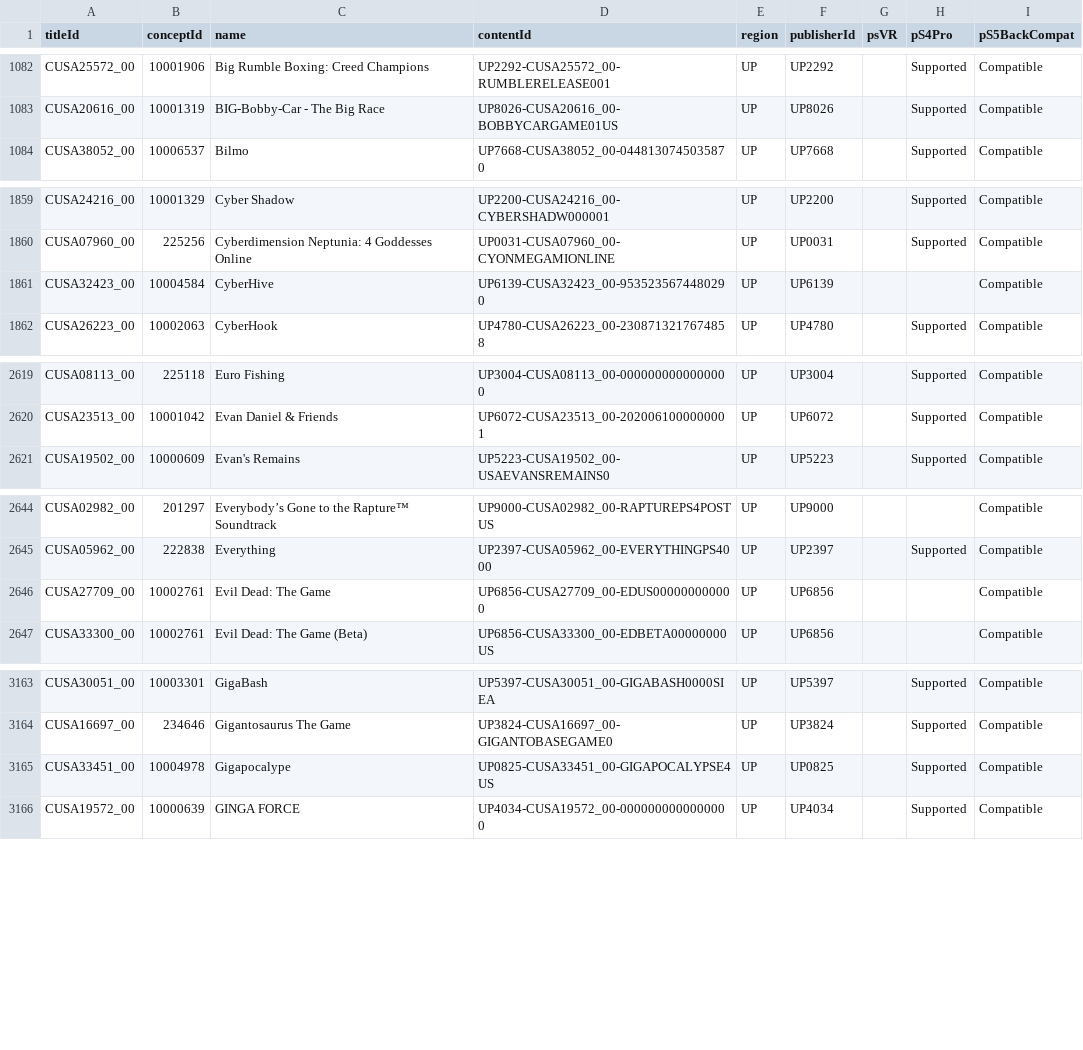
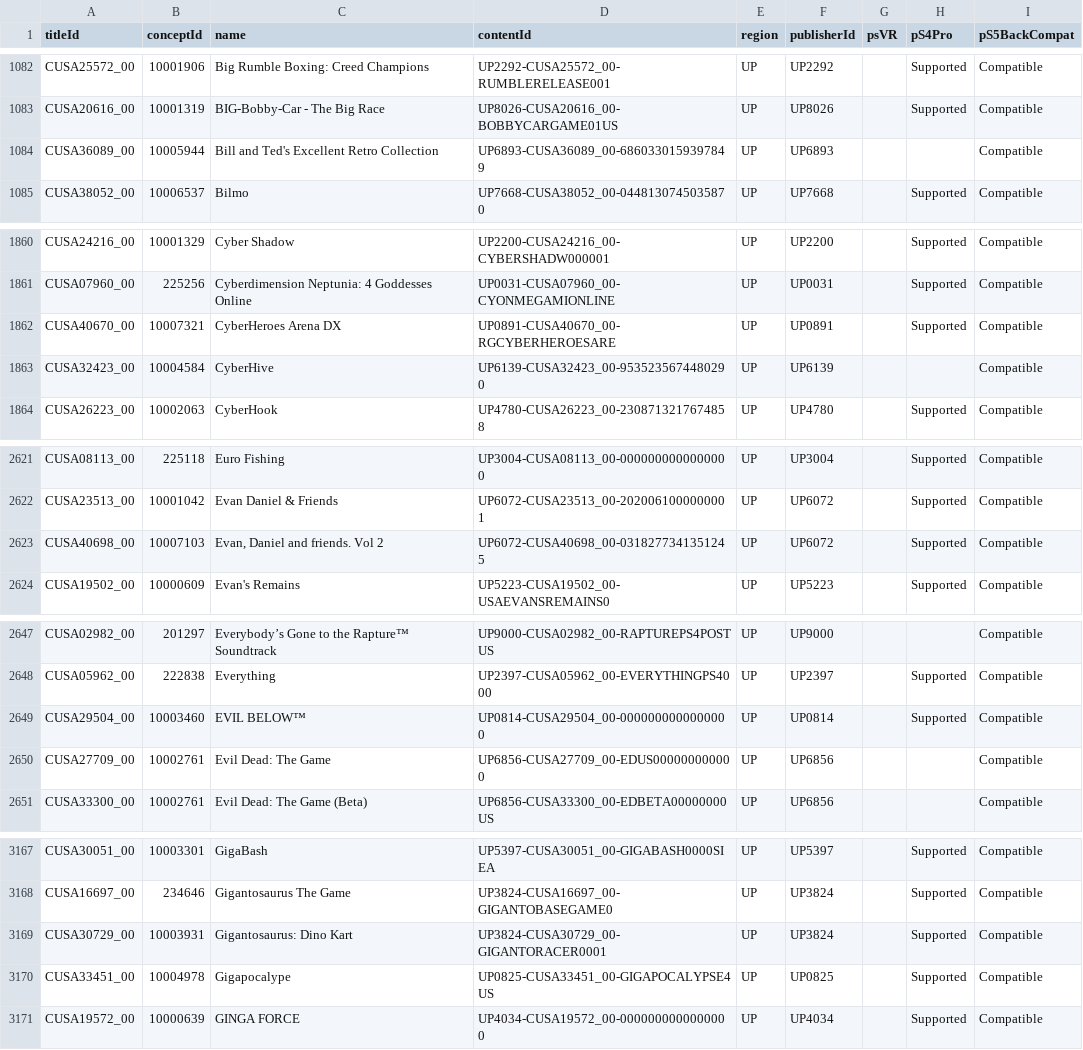
Before and after one commit to andshrew/PlayStation-Titles, a TSV file: Region/America/PS4_UP_Titles_by_Name.tsv, drawn as a sheet; only a part is shown, gaps mark what is left out; the diff covers the shown part only; the diff names each change by its address in the sheet, - before the commit and + after, or states it on an @@ line.

```diff
--- a/Region/America/PS4_UP_Titles_by_Name.tsv
+++ b/Region/America/PS4_UP_Titles_by_Name.tsv
+row 1084: CUSA36089_00 | 10005944 | Bill and Ted's Excellent Retro Collection | UP6893-CUSA36089_00-6860330159397849 | UP | UP6893 |  |  | Compatible
+row 1862: CUSA40670_00 | 10007321 | CyberHeroes Arena DX | UP0891-CUSA40670_00-RGCYBERHEROESARE | UP | UP0891 |  | Supported | Compatible
+row 2623: CUSA40698_00 | 10007103 | Evan, Daniel and friends. Vol 2 | UP6072-CUSA40698_00-0318277341351245 | UP | UP6072 |  | Supported | Compatible
+row 2649: CUSA29504_00 | 10003460 | EVIL BELOW™ | UP0814-CUSA29504_00-0000000000000000 | UP | UP0814 |  | Supported | Compatible
+row 3169: CUSA30729_00 | 10003931 | Gigantosaurus: Dino Kart | UP3824-CUSA30729_00-GIGANTORACER0001 | UP | UP3824 |  | Supported | Compatible
```
Also changed, not shown: 2 added rows elsewhere in this file, PS5_Titles.tsv, PS5_Titles_by_Concept.tsv, 26 other files.
